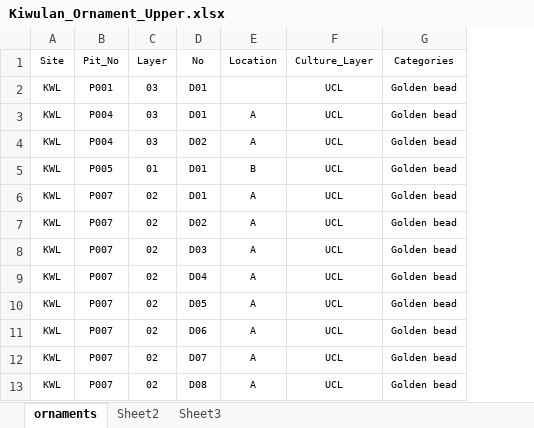
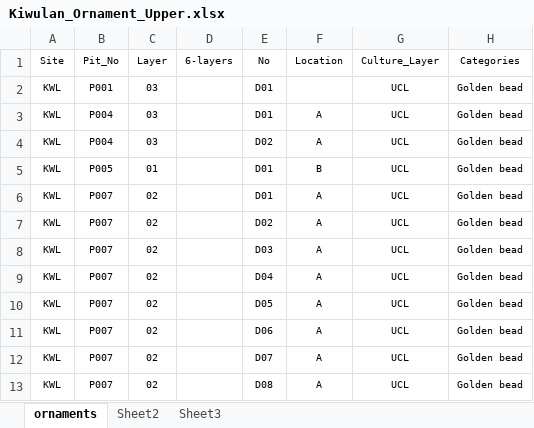
Before and after one commit to LiYingWang/kwl-ornaments, an Excel workbook: analysis/data/raw_data/Kiwulan_Ornament_Upper.xlsx, sheet ornaments, drawn as a sheet; only a part is shown; values as stored, in another font and other column widths than the file's, no borders; charts and pictures not drawn; the diff names each change by its address in the sheet, - before the commit and + after, or states it on an @@ line.

```diff
--- a/analysis/data/raw_data/Kiwulan_Ornament_Upper.xlsx (sheet ornaments)
+++ b/analysis/data/raw_data/Kiwulan_Ornament_Upper.xlsx (sheet ornaments)
+column D (6-layers), empty
```
Also changed, not shown: charts or pictures, 5 other files.
